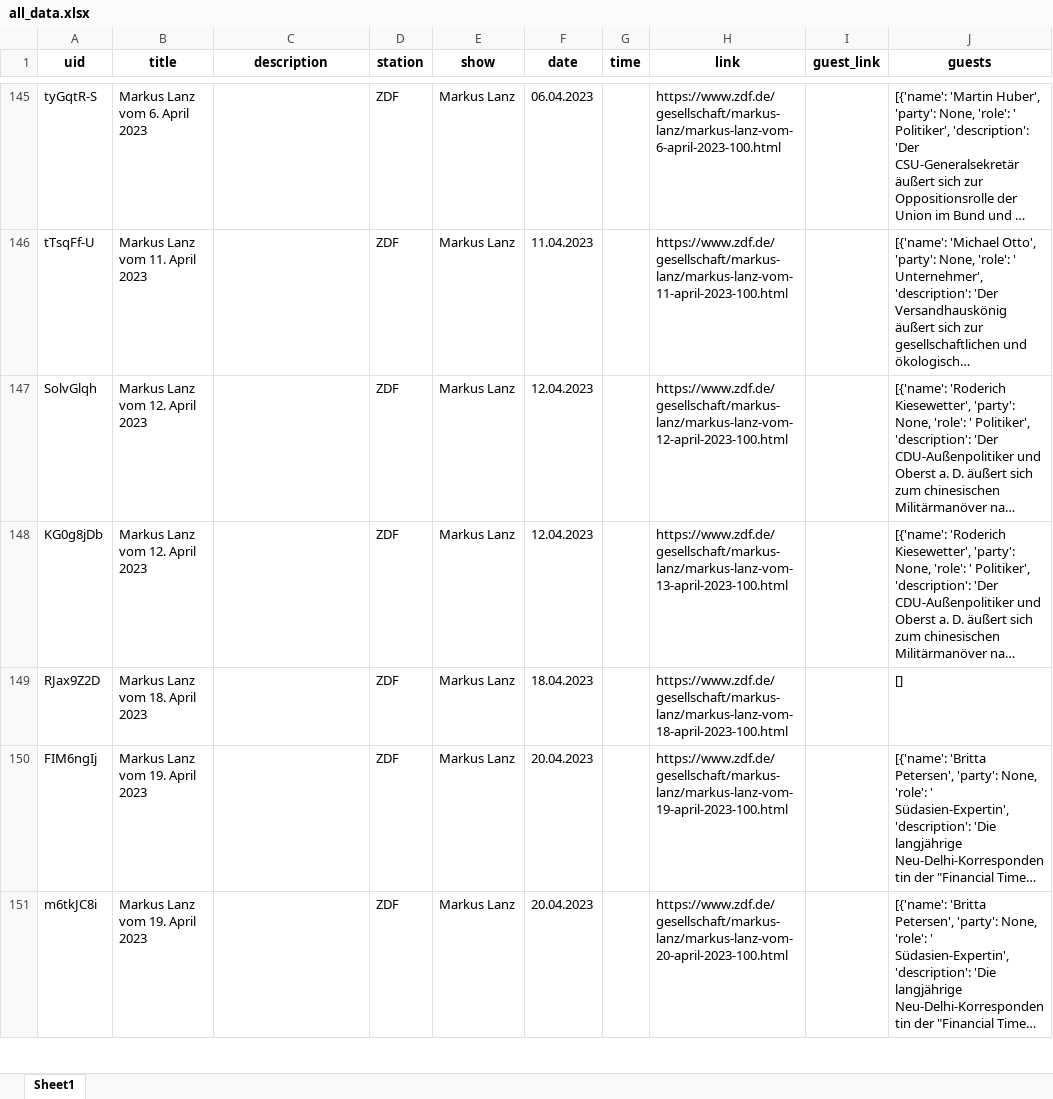
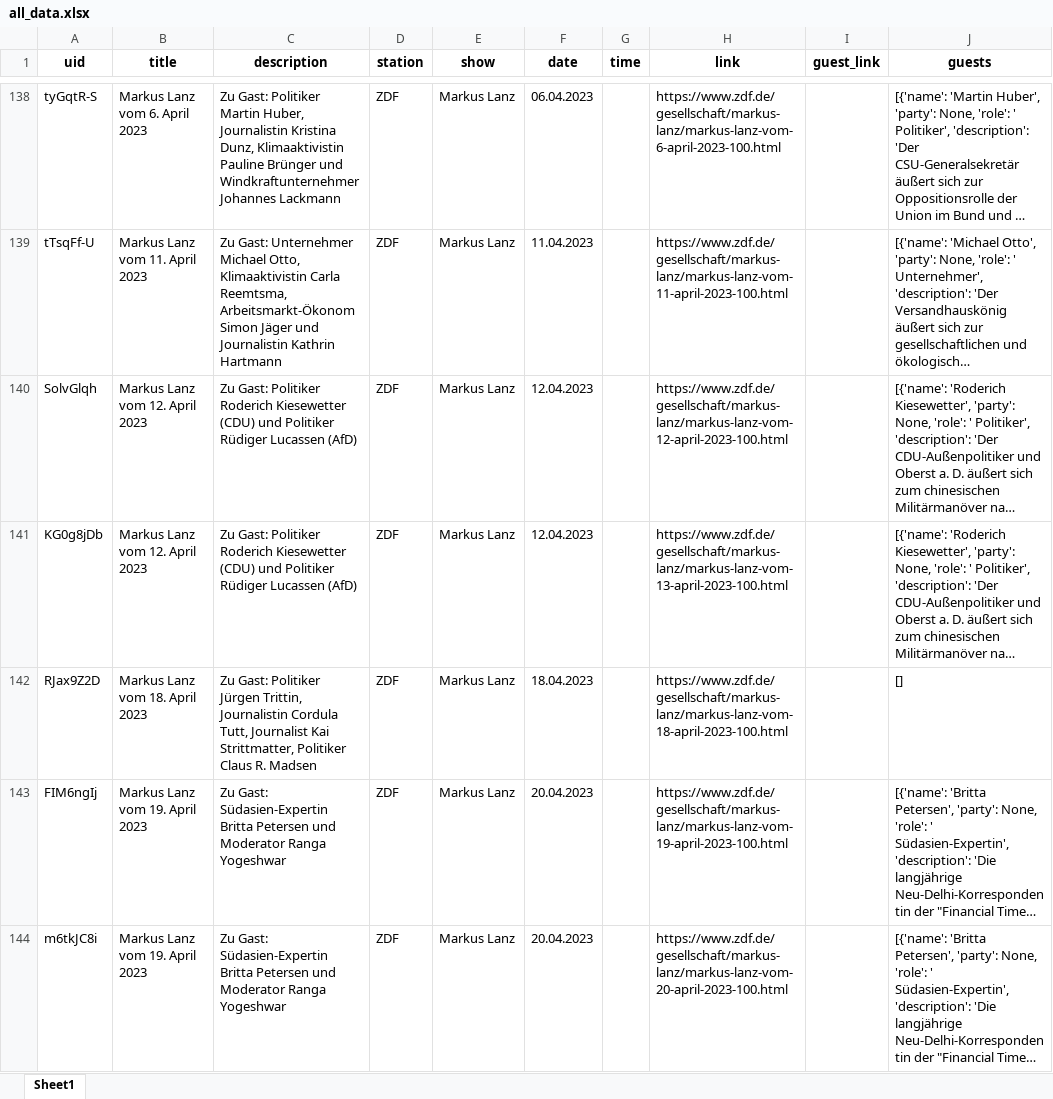
Before and after one commit to jschibberges/wtmw, an Excel workbook: all_data.xlsx, sheet Sheet1, drawn as a sheet; only a part is shown, gaps mark what is left out; long unchanged cells end in …; values as stored, in another font and other column widths than the file's, no borders; addresses are those after the commit; the diff covers the shown part only; the diff names each change by its address in the sheet, - before the commit and + after, or states it on an @@ line.

```diff
--- a/all_data.xlsx (sheet Sheet1)
+++ b/all_data.xlsx (sheet Sheet1)
-C138 (description): (empty)
+C138 (description): Zu Gast: Politiker Martin Huber, Journalistin Kristina Dunz, Klimaaktivistin Pauline Brünger und Windkraftunternehmer Johannes Lackmann
-C139 (description): (empty)
+C139 (description): Zu Gast: Unternehmer Michael Otto, Klimaaktivistin Carla Reemtsma, Arbeitsmarkt-Ökonom Simon Jäger und Journalistin Kathrin Hartmann
-C140:C141 (description): (empty)
+C140:C141 (description): Zu Gast: Politiker Roderich Kiesewetter (CDU) und Politiker Rüdiger Lucassen (AfD)
-C142 (description): (empty)
+C142 (description): Zu Gast: Politiker Jürgen Trittin, Journalistin Cordula Tutt, Journalist Kai Strittmatter, Politiker Claus R. Madsen
-C143:C144 (description): (empty)
+C143:C144 (description): Zu Gast: Südasien-Expertin Britta Petersen und Moderator Ranga Yogeshwar
```
Also changed, not shown: 177 added rows, 16 removed rows, 35 moved rows and 417 edited cells elsewhere in this sheet, 22 other files.
